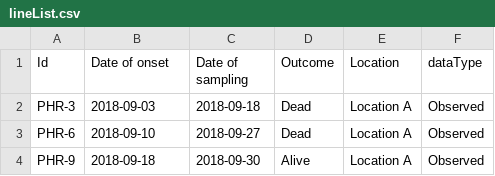
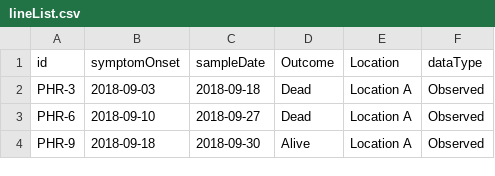
Before and after one commit to jtmccr1/trapper, a CSV file: src/examples/simulated/lineList.csv, drawn as a sheet; only a part is shown.

```diff
--- a/src/examples/simulated/lineList.csv
+++ b/src/examples/simulated/lineList.csv
@@ -1,2 +1,2 @@
-Id,Date of onset,Date of sampling,Outcome,Location,dataType
+id,symptomOnset,sampleDate,Outcome,Location,dataType
 PHR-3,2018-09-03,2018-09-18,Dead,Location A,Observed
```
Also changed, not shown: 6 other files.
